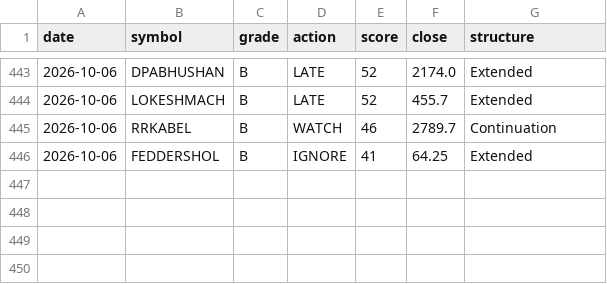
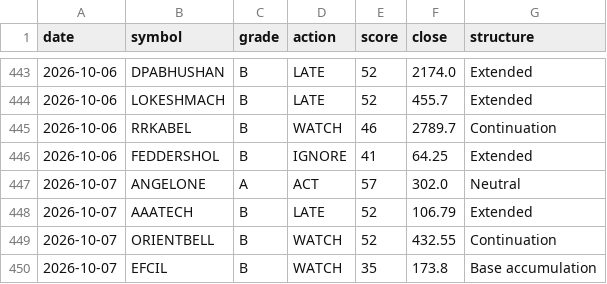
Before and after one commit to CGK0101/Smart-Money-Screener, a CSV file: data/signals.csv, drawn as a sheet; only a part is shown, gaps mark what is left out.

```diff
--- a/data/signals.csv
+++ b/data/signals.csv
@@ -446 +446,5 @@ date,symbol,grade,action,score,close,structure
 2026-10-06,FEDDERSHOL,B,IGNORE,41,64.25,Extended
+2026-10-07,ANGELONE,A,ACT,57,302.0,Neutral
+2026-10-07,AAATECH,B,LATE,52,106.79,Extended
+2026-10-07,ORIENTBELL,B,WATCH,52,432.55,Continuation
+2026-10-07,EFCIL,B,WATCH,35,173.8,Base accumulation
```
Also changed, not shown: data/events/bulk.csv, data/events/fo_oi.csv, 5 other files.
